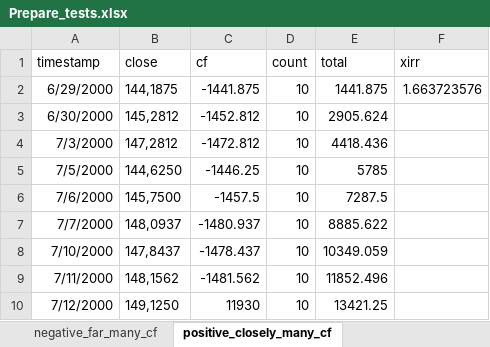
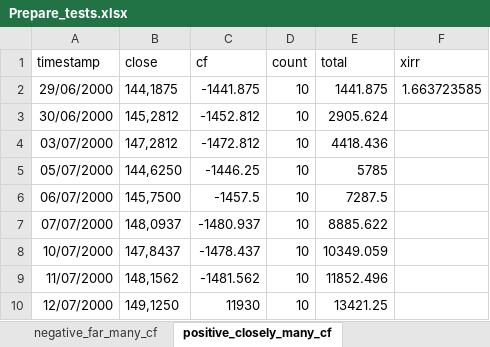
Before and after one commit to SchamanGrin/Portfolio_backtest_v_1, an Excel workbook: project_file/auto_test/Prepare_tests.xlsx, sheet positive_closely_many_cf, drawn as a sheet; values as stored, in another font and other column widths than the file's, no borders; the diff names each change by its address in the sheet, - before the commit and + after, or states it on an @@ line.

```diff
--- a/project_file/auto_test/Prepare_tests.xlsx (sheet positive_closely_many_cf)
+++ b/project_file/auto_test/Prepare_tests.xlsx (sheet positive_closely_many_cf)
-A2 (timestamp): 6/29/2000
+A2 (timestamp): 29/06/2000
-F2 (xirr): 1.663723576
+F2 (xirr): 1.663723585
-A3 (timestamp): 6/30/2000
+A3 (timestamp): 30/06/2000
-A4 (timestamp): 7/3/2000
+A4 (timestamp): 03/07/2000
-A5 (timestamp): 7/5/2000
+A5 (timestamp): 05/07/2000
-A6 (timestamp): 7/6/2000
+A6 (timestamp): 06/07/2000
-A7 (timestamp): 7/7/2000
+A7 (timestamp): 07/07/2000
-A8 (timestamp): 7/10/2000
+A8 (timestamp): 10/07/2000
-A9 (timestamp): 7/11/2000
+A9 (timestamp): 11/07/2000
-A10 (timestamp): 7/12/2000
+A10 (timestamp): 12/07/2000
```
Also changed, not shown: sheet positive_far_many_cf, sheet negative_far_many_cf, sheet twrr, sheet negative_close_many_twrr, sheet Данные, sheet negative_closely_many_cf, 4 more sheets, other sheet tabs, hidden cells, charts or pictures, 2 other files.
